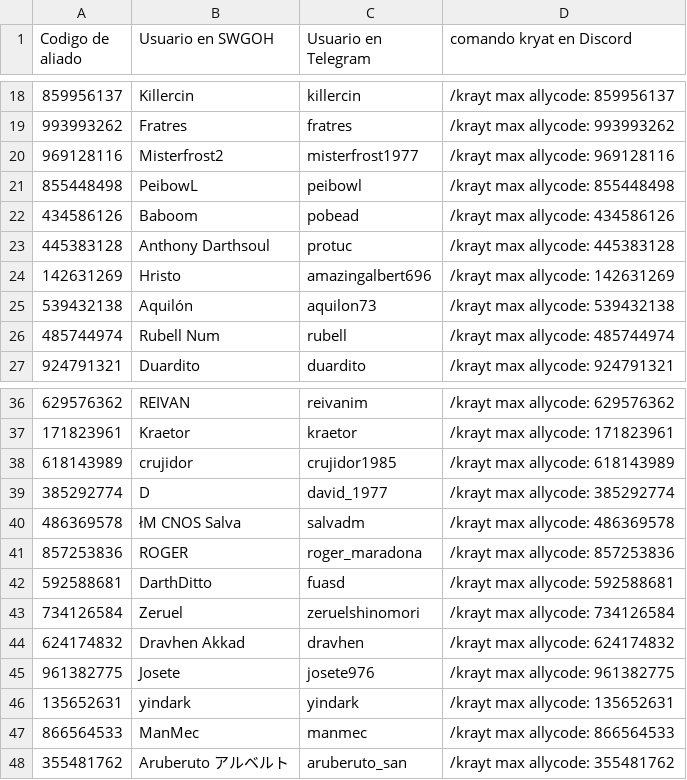
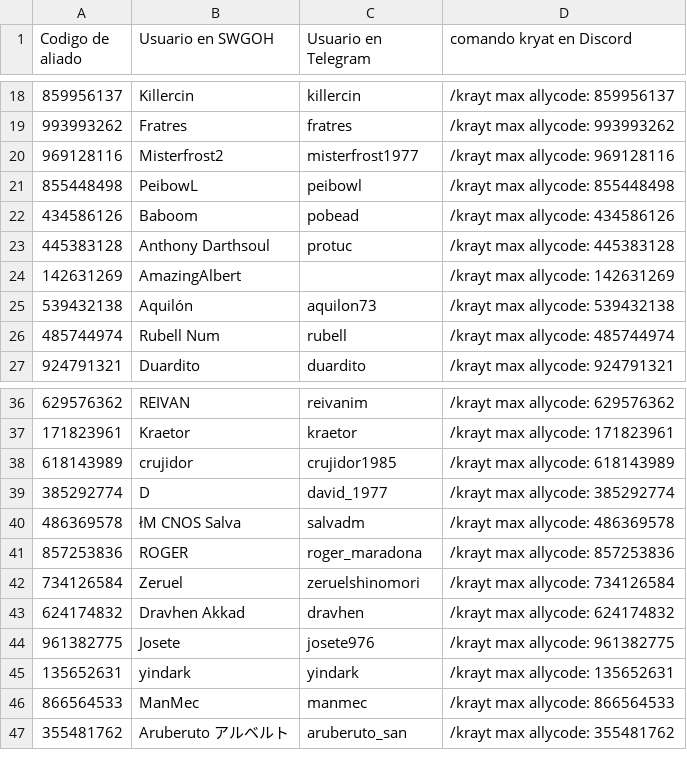
Before and after one commit to frantizek/IM_AROA_YR, a CSV file: gremio_aroa.csv, drawn as a sheet; only a part is shown, gaps mark what is left out.

```diff
--- a/gremio_aroa.csv
+++ b/gremio_aroa.csv
@@ -23,3 +23,3 @@ Codigo de aliado,Usuario en SWGOH,Usuario en Telegram,comando kryat en Discord
 445383128,Anthony Darthsoul,protuc,/krayt max allycode: 445383128
-142631269,Hristo,amazingalbert696,/krayt max allycode: 142631269
+142631269,AmazingAlbert, ,/krayt max allycode: 142631269
 539432138,Aquilón,aquilon73,/krayt max allycode: 539432138
@@ -41,3 +41,2 @@ Codigo de aliado,Usuario en SWGOH,Usuario en Telegram,comando kryat en Discord
 857253836,ROGER,roger_maradona,/krayt max allycode: 857253836
-592588681,DarthDitto,fuasd,/krayt max allycode: 592588681
 734126584,Zeruel,zeruelshinomori,/krayt max allycode: 734126584
```
Also changed, not shown: 3 other files.
